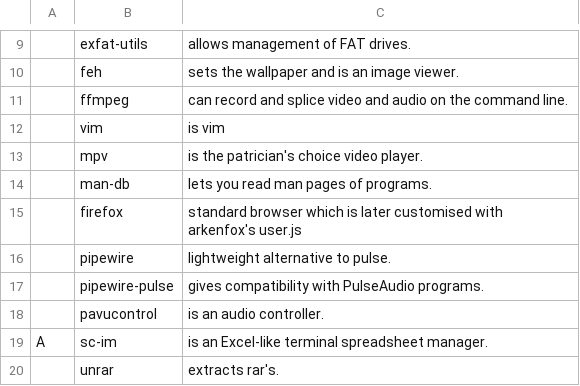
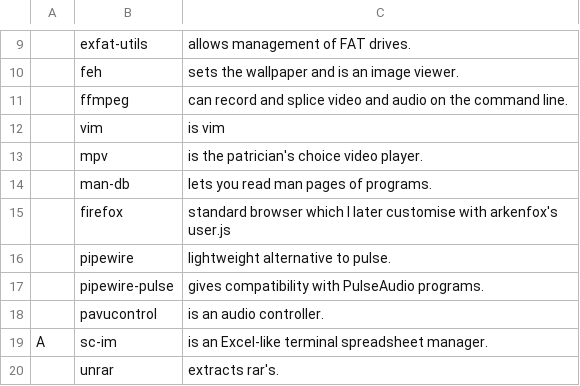
Before and after one commit to wit71/larbs, a CSV file: progs.csv, drawn as a sheet; only a part is shown, gaps mark what is left out; the diff names each change by its address in the sheet, - before the commit and + after, or states it on an @@ line.

Commit message:
Update progs.csv

```diff
--- a/progs.csv
+++ b/progs.csv
-C15: …browser which is later customised with arkenfox's…
+C15: …browser which I later customise with arkenfox's…
```
